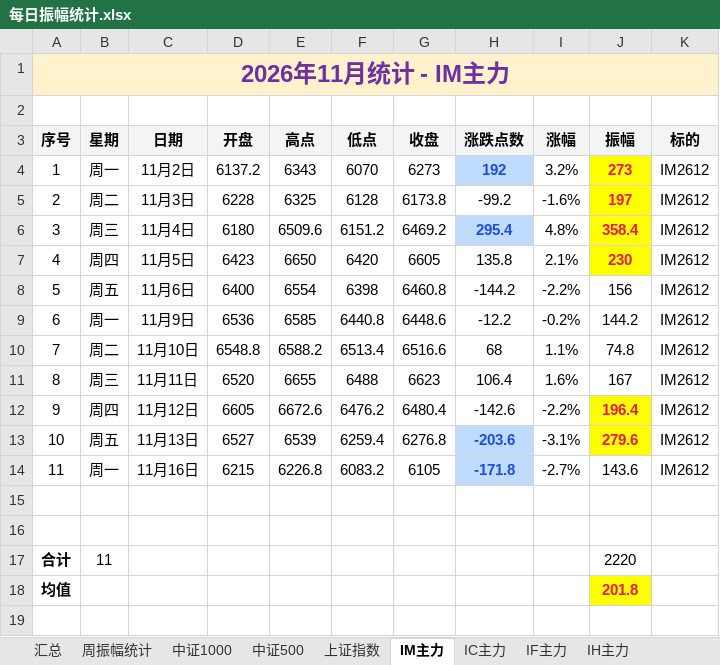
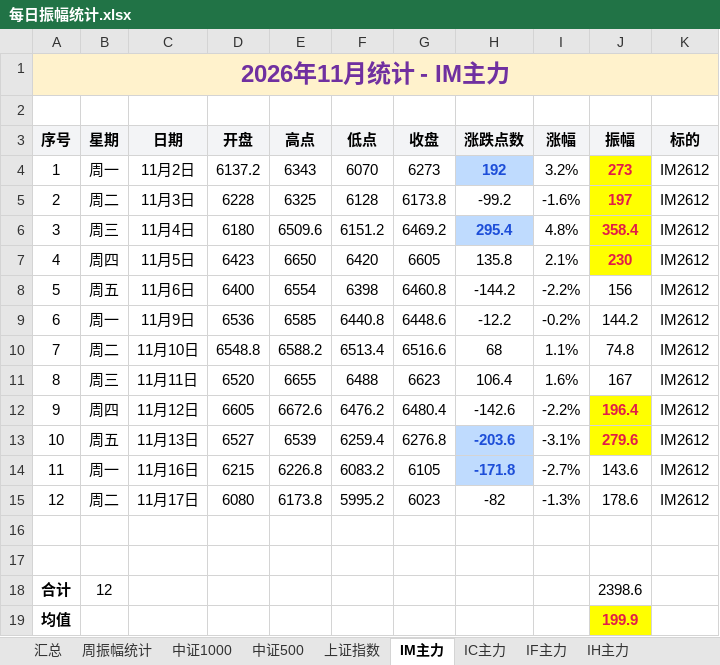
Before and after one commit to iputao-design/futures-amplitude-web, an Excel workbook: 每日振幅统计.xlsx, sheet IM主力, drawn as a sheet; values as stored, in another font and other column widths than the file's, no borders; removed rows and columns are numbered as before the commit, all else as after; the diff names each change by its address in the sheet, - before the commit and + after, or states it on an @@ line.

```diff
--- a/每日振幅统计.xlsx (sheet IM主力)
+++ b/每日振幅统计.xlsx (sheet IM主力)
+row 15: 12 | 周二 | 11月17日 | 6080 | 6173.8 | 5995.2 | 6023 | -82 | -1.3% | 178.6 | IM2612
-row 17: 合计 | 11 |  |  |  |  |  |  |  | 2220
+row 18: 合计 | 12 |  |  |  |  |  |  |  | 2398.6
-J19 (振幅): 201.8
+J19 (振幅): 199.9
```
Also changed, not shown: sheet 周振幅统计, sheet 汇总, sheet IC主力, sheet IH主力, formulas that keep their value, 每日振幅统计_2026.xlsx, 5 other files.
